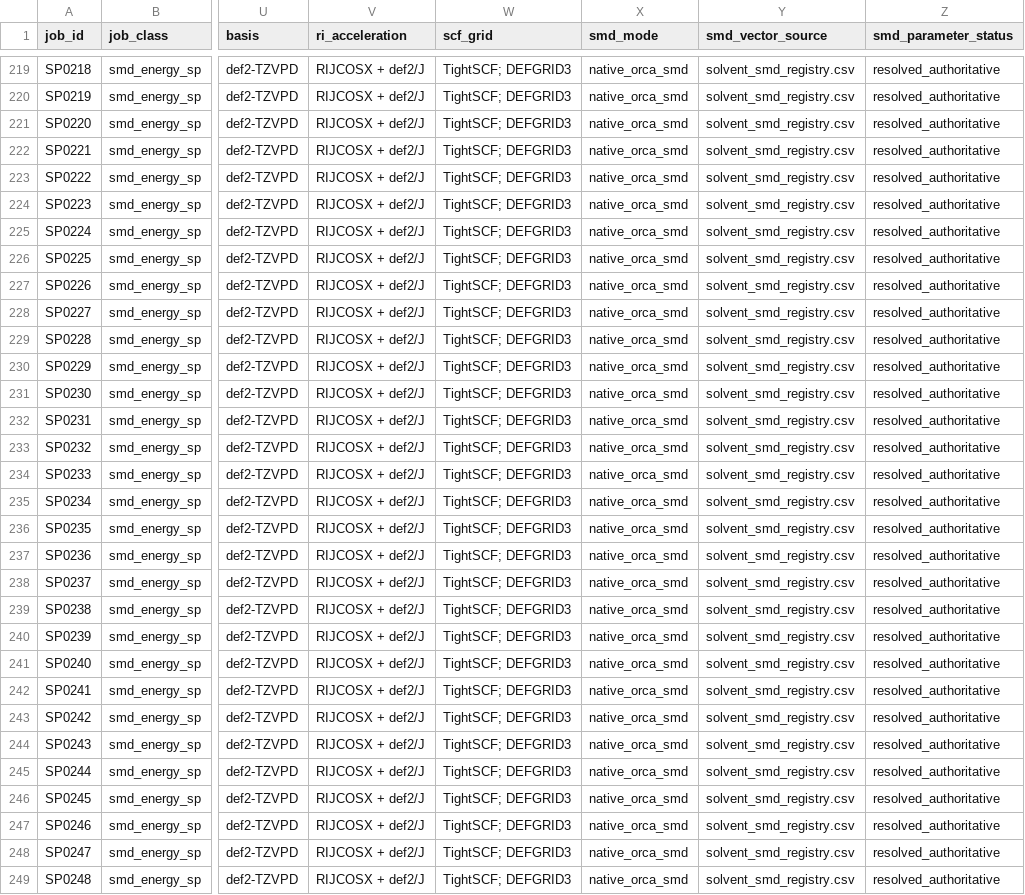
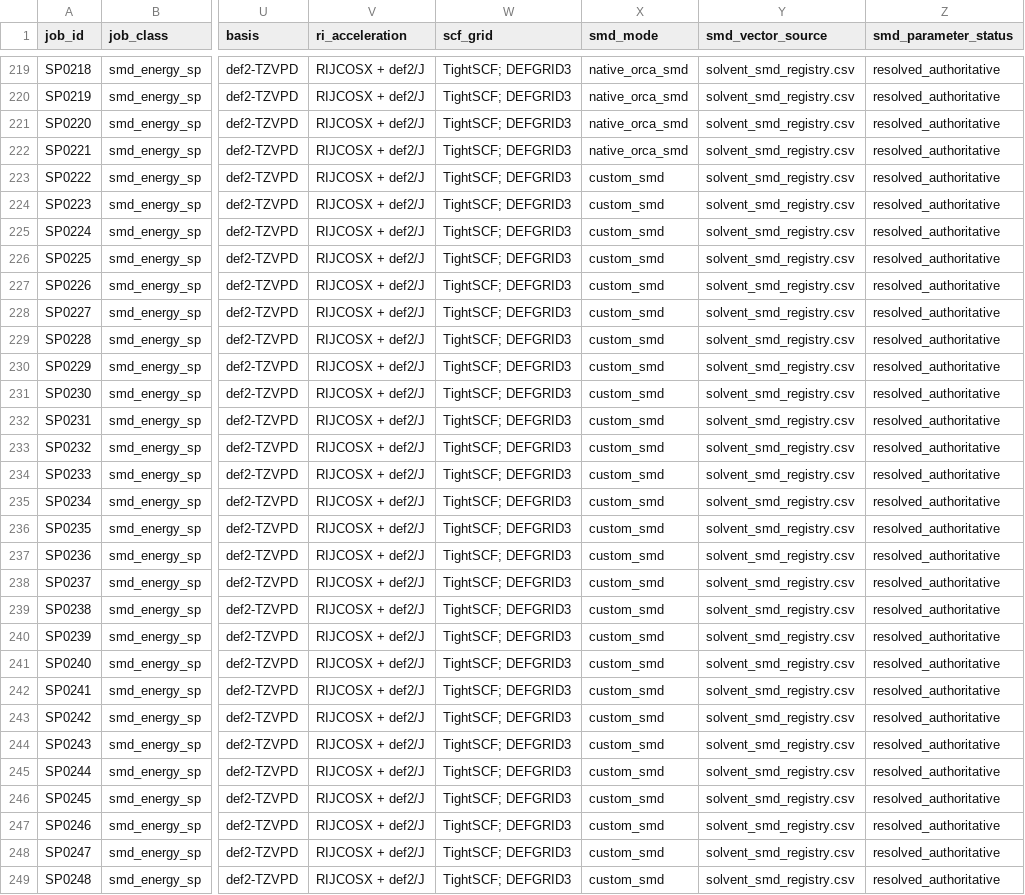
Before and after one commit to Caesiumatic/jhtvs_ft0806, a CSV file: spec/sp_job_manifest.csv, drawn as a sheet; only a part is shown, gaps mark what is left out; the diff covers the shown part only; the diff names each change by its address in the sheet, - before the commit and + after, or states it on an @@ line.

```diff
--- a/spec/sp_job_manifest.csv
+++ b/spec/sp_job_manifest.csv
-X223:X249 (smd_mode): native_orca_smd
+X223:X249 (smd_mode): custom_smd
```
Also changed, not shown: 39 edited cells elsewhere in this file, spec/package_manifest.csv, spec/solvent_smd_registry.csv, 8 other files.
